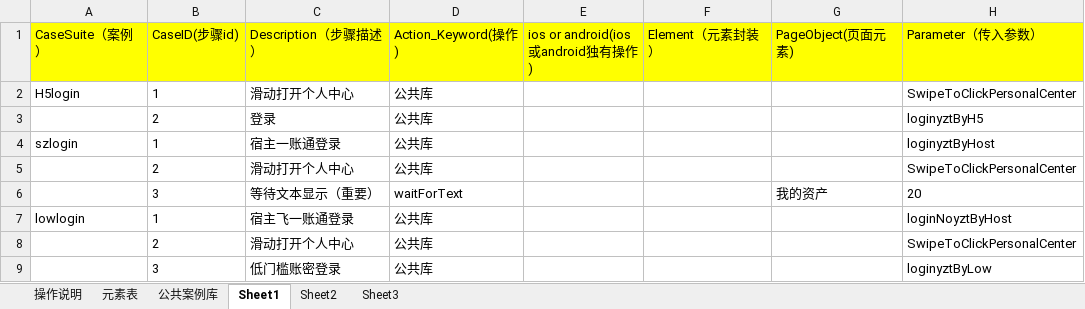
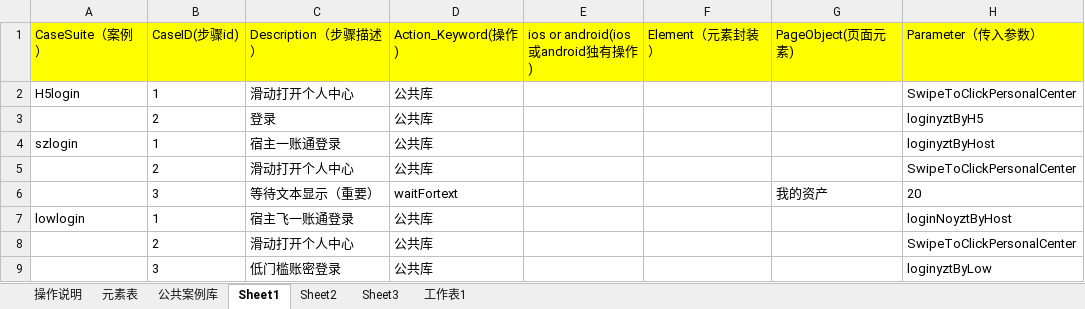
Before and after one commit to zhugehui9527/Anydoor_UI, an Excel workbook: TestCase/Excel/TestCase.xlsx, sheet Sheet1, drawn as a sheet; values as stored, in another font and other column widths than the file's, no borders; the diff names each change by its address in the sheet, - before the commit and + after, or states it on an @@ line.

```diff
--- a/TestCase/Excel/TestCase.xlsx (sheet Sheet1)
+++ b/TestCase/Excel/TestCase.xlsx (sheet Sheet1)
+sheet tab: 工作表1
-D6 (Action_Keyword(操作)): waitForText
+D6 (Action_Keyword(操作)): waitFortext
```
Also changed, not shown: sheet 公共案例库, sheet 操作说明, sheet Sheet2, sheet Sheet3, 22 other files.
